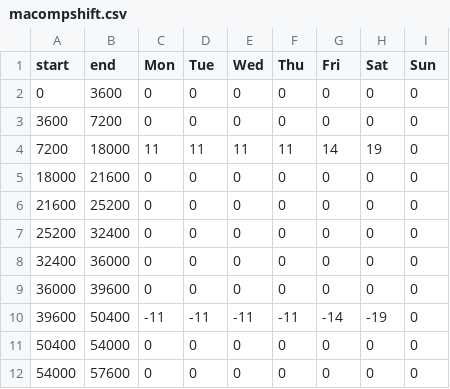
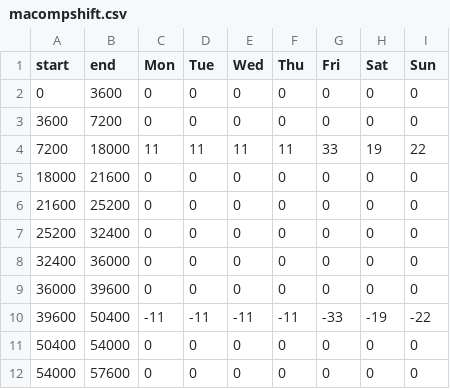
Before and after one commit to tmrob2/chat, a CSV file: macompshift.csv, drawn as a sheet.

```diff
--- a/macompshift.csv
+++ b/macompshift.csv
@@ -3,3 +3,3 @@ start,end,Mon,Tue,Wed,Thu,Fri,Sat,Sun
 3600,7200,0,0,0,0,0,0,0
-7200,18000,11,11,11,11,14,19,0
+7200,18000,11,11,11,11,33,19,22
 18000,21600,0,0,0,0,0,0,0
@@ -9,3 +9,3 @@ start,end,Mon,Tue,Wed,Thu,Fri,Sat,Sun
 36000,39600,0,0,0,0,0,0,0
-39600,50400,-11,-11,-11,-11,-14,-19,0
+39600,50400,-11,-11,-11,-11,-33,-19,-22
 50400,54000,0,0,0,0,0,0,0
```
Also changed, not shown: df_140x.csv, maenqshift.csv, 6 other files.
